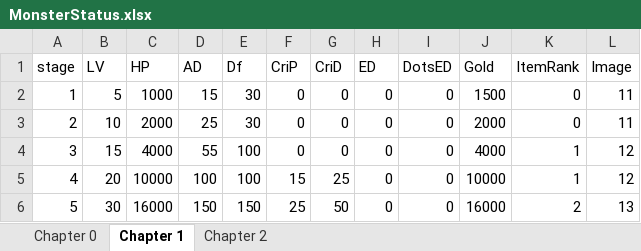
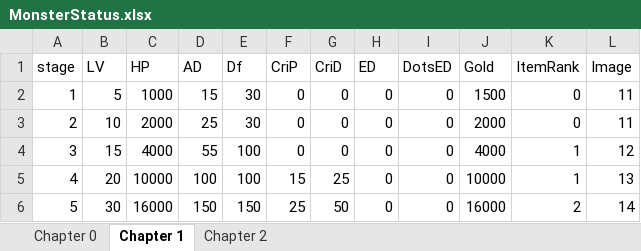
Before and after one commit to mangang2/2024_01_A_TeamProject, an Excel workbook: Docs/MonsterStatus.xlsx, sheet Chapter 1, drawn as a sheet; values as stored, in another font and other column widths than the file's, no borders; the diff names each change by its address in the sheet, - before the commit and + after, or states it on an @@ line.

```diff
--- a/Docs/MonsterStatus.xlsx (sheet Chapter 1)
+++ b/Docs/MonsterStatus.xlsx (sheet Chapter 1)
-L5 (Image): 12
+L5 (Image): 13
-L6 (Image): 13
+L6 (Image): 14
```
Also changed, not shown: sheet Chapter 2, Docs/Game_Index.xlsx, 43 other files.
